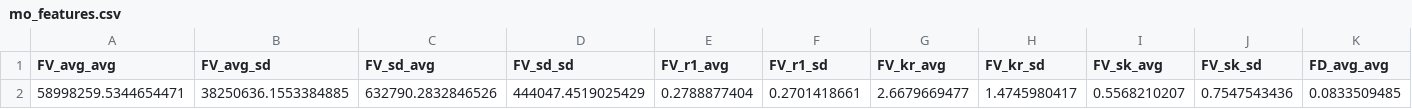
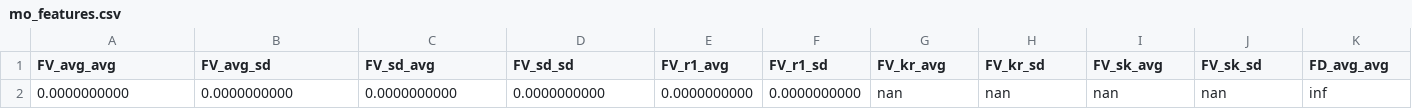
Before and after one commit to JGLofiego/MO-Wind-Farm-Layout, a CSV file: mo_features.csv, drawn as a sheet; only a part is shown; removed rows and columns are numbered as before the commit, all else as after; rows hold the shown columns only; the diff names each change by its address in the sheet, - before the commit and + after, or states it on an @@ line.

```diff
--- a/mo_features.csv
+++ b/mo_features.csv
-row 2: 58998259.5344654471 | 38250636.1553384885 | 632790.2832846526 | 444047.4519025429 | 0.2788877404 | 0.2701418661 | 2.6679669477 | 1.4745980417 | 0.5568210207 | 0.7547543436 | 0.0833509485
+row 2: 0.0000000000 | 0.0000000000 | 0.0000000000 | 0.0000000000 | 0.0000000000 | 0.0000000000 | nan | nan | nan | nan | inf
```
Also changed, not shown: 14 other files.
